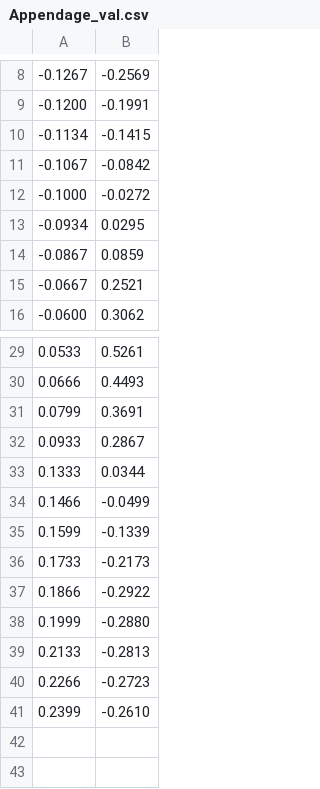
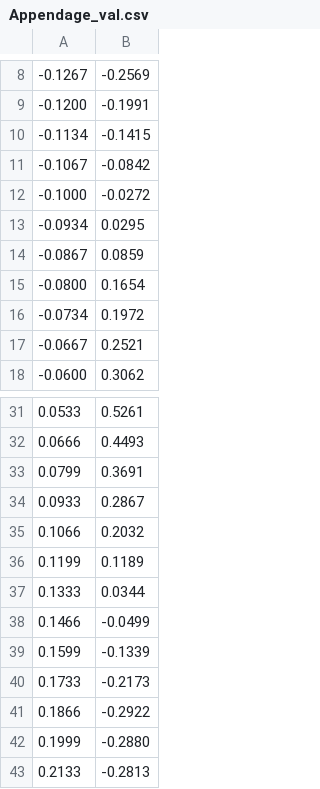
Before and after one commit to Normanthen/TE_Calculation, a CSV file: TiS/Fitting/Appendage_val.csv, drawn as a sheet; only a part is shown, gaps mark what is left out; the shorter side is filled out with more unchanged rows; the diff names each change by its address in the sheet, - before the commit and + after, or states it on an @@ line.

```diff
--- a/TiS/Fitting/Appendage_val.csv
+++ b/TiS/Fitting/Appendage_val.csv
+row 15: -0.0800 | 0.1654
+row 16: -0.0734 | 0.1972
+row 35: 0.1066 | 0.2032
+row 36: 0.1199 | 0.1189
```
Also changed, not shown: TiS/Fitting/Appendage_cond.csv, 1 other file.
